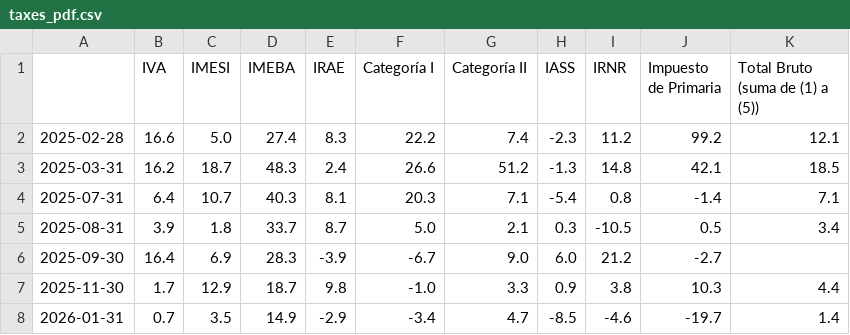
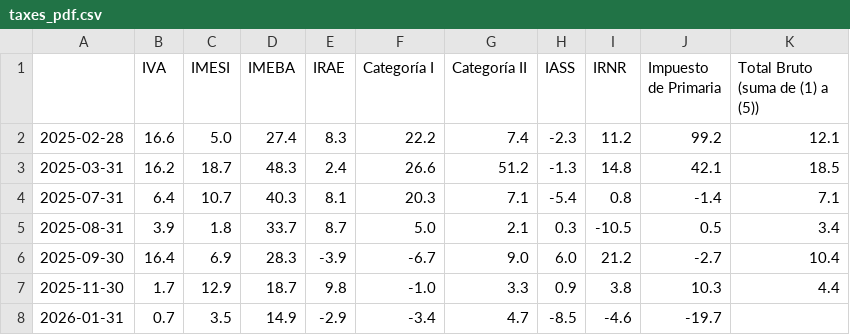
Before and after one commit to rxavier/econuy-extras, a CSV file: econuy_extras/retrieval/taxes_pdf.csv, drawn as a sheet.

Commit message:
Commit from GitHub Actions (taxes_pdf)

```diff
--- a/econuy_extras/retrieval/taxes_pdf.csv
+++ b/econuy_extras/retrieval/taxes_pdf.csv
@@ -5,4 +5,4 @@
 2025-08-31,3.9,1.8,33.7,8.7,5.0,2.1,0.3,-10.5,0.5,3.4
-2025-09-30,16.4,6.9,28.3,-3.9,-6.7,9.0,6.0,21.2,-2.7,
+2025-09-30,16.4,6.9,28.3,-3.9,-6.7,9.0,6.0,21.2,-2.7,10.4
 2025-11-30,1.7,12.9,18.7,9.8,-1.0,3.3,0.9,3.8,10.3,4.4
-2026-01-31,0.7,3.5,14.9,-2.9,-3.4,4.7,-8.5,-4.6,-19.7,1.4
+2026-01-31,0.7,3.5,14.9,-2.9,-3.4,4.7,-8.5,-4.6,-19.7,
```
